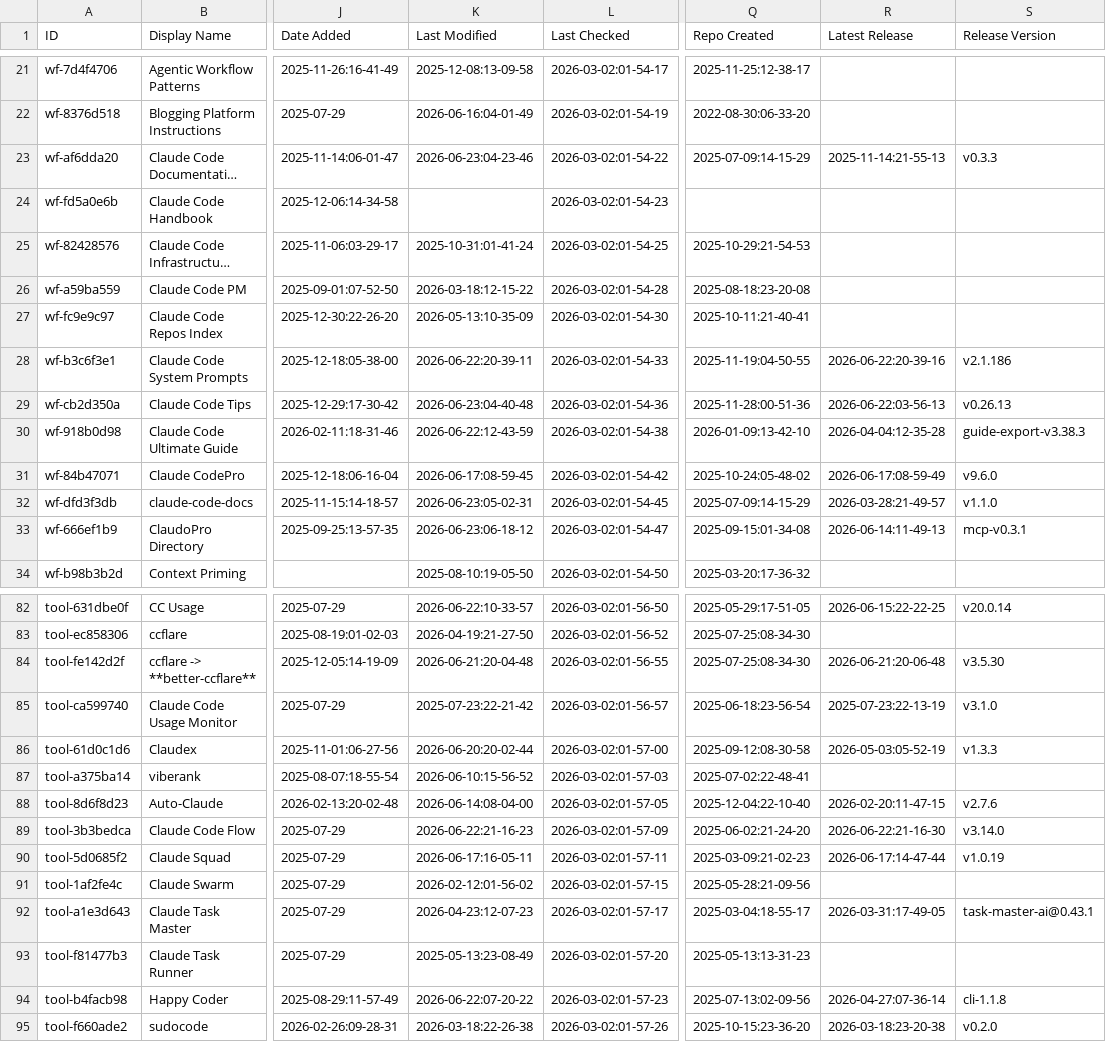
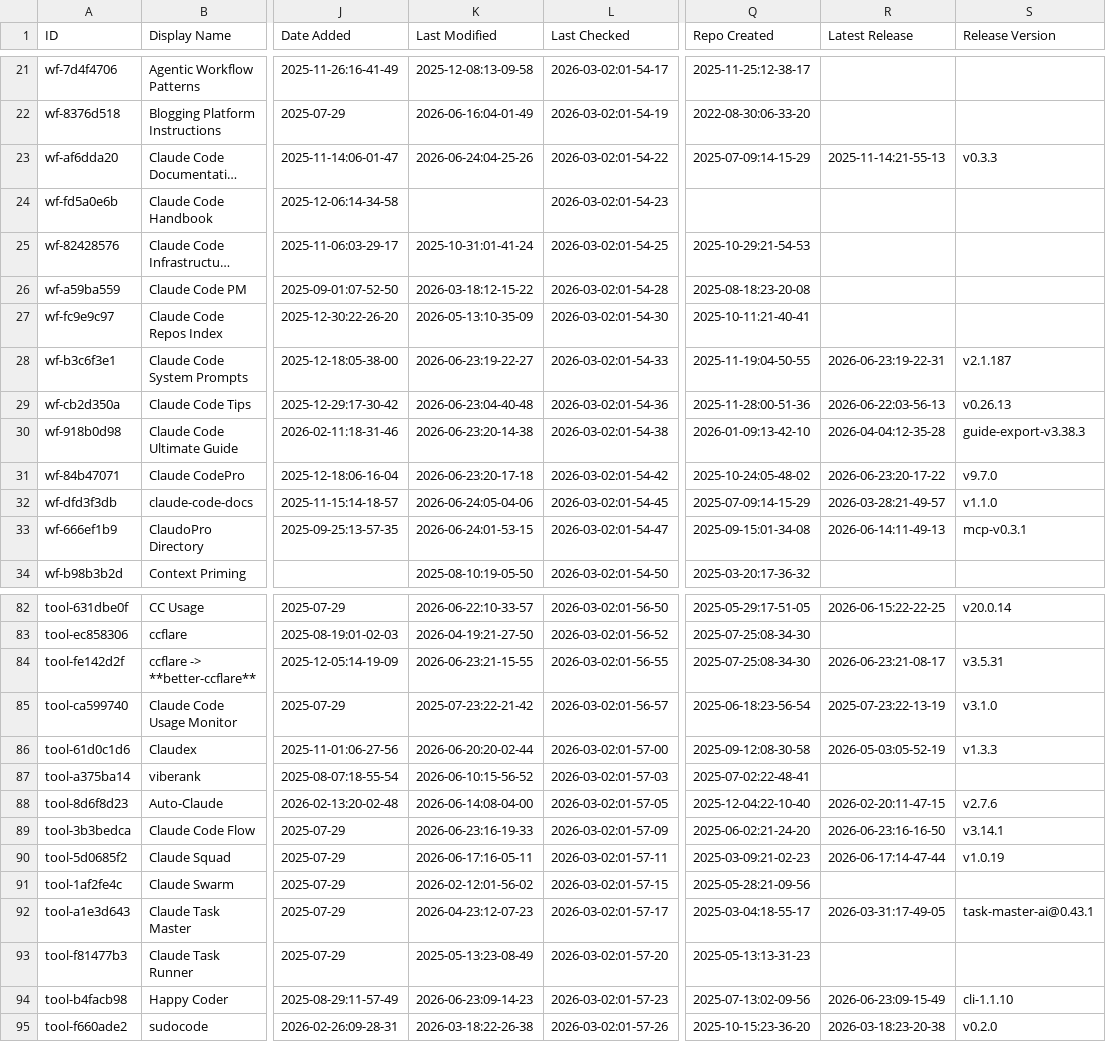
Before and after one commit to gab-e-ai/awesome-claude-code, a CSV file: THE_RESOURCES_TABLE.csv, drawn as a sheet; only a part is shown, gaps mark what is left out; long unchanged cells end in …; the diff covers the shown part only; the diff names each change by its address in the sheet, - before the commit and + after, or states it on an @@ line.

```diff
--- a/THE_RESOURCES_TABLE.csv
+++ b/THE_RESOURCES_TABLE.csv
-K23 (Last Modified): 2026-06-23:04-23-46
+K23 (Last Modified): 2026-06-24:04-25-26
-K28 (Last Modified): 2026-06-22:20-39-11
+K28 (Last Modified): 2026-06-23:19-22-27
-R28 (Latest Release): 2026-06-22:20-39-16
+R28 (Latest Release): 2026-06-23:19-22-31
-S28 (Release Version): v2.1.186
+S28 (Release Version): v2.1.187
-K30 (Last Modified): 2026-06-22:12-43-59
+K30 (Last Modified): 2026-06-23:20-14-38
-K31 (Last Modified): 2026-06-17:08-59-45
+K31 (Last Modified): 2026-06-23:20-17-18
-R31 (Latest Release): 2026-06-17:08-59-49
+R31 (Latest Release): 2026-06-23:20-17-22
-S31 (Release Version): v9.6.0
+S31 (Release Version): v9.7.0
-K32 (Last Modified): 2026-06-23:05-02-31
+K32 (Last Modified): 2026-06-24:05-04-06
-K33 (Last Modified): 2026-06-23:06-18-12
+K33 (Last Modified): 2026-06-24:01-53-15
-K84 (Last Modified): 2026-06-21:20-04-48
+K84 (Last Modified): 2026-06-23:21-15-55
-R84 (Latest Release): 2026-06-21:20-06-48
+R84 (Latest Release): 2026-06-23:21-08-17
-S84 (Release Version): v3.5.30
+S84 (Release Version): v3.5.31
-K89 (Last Modified): 2026-06-22:21-16-23
+K89 (Last Modified): 2026-06-23:16-19-33
-R89 (Latest Release): 2026-06-22:21-16-30
+R89 (Latest Release): 2026-06-23:16-16-50
-S89 (Release Version): v3.14.0
+S89 (Release Version): v3.14.1
-K94 (Last Modified): 2026-06-22:07-20-22
+K94 (Last Modified): 2026-06-23:09-14-23
-R94 (Latest Release): 2026-04-27:07-36-14
+R94 (Latest Release): 2026-06-23:09-15-49
-S94 (Release Version): cli-1.1.8
+S94 (Release Version): cli-1.1.10
```
Also changed, not shown: 31 edited cells elsewhere in this file.
